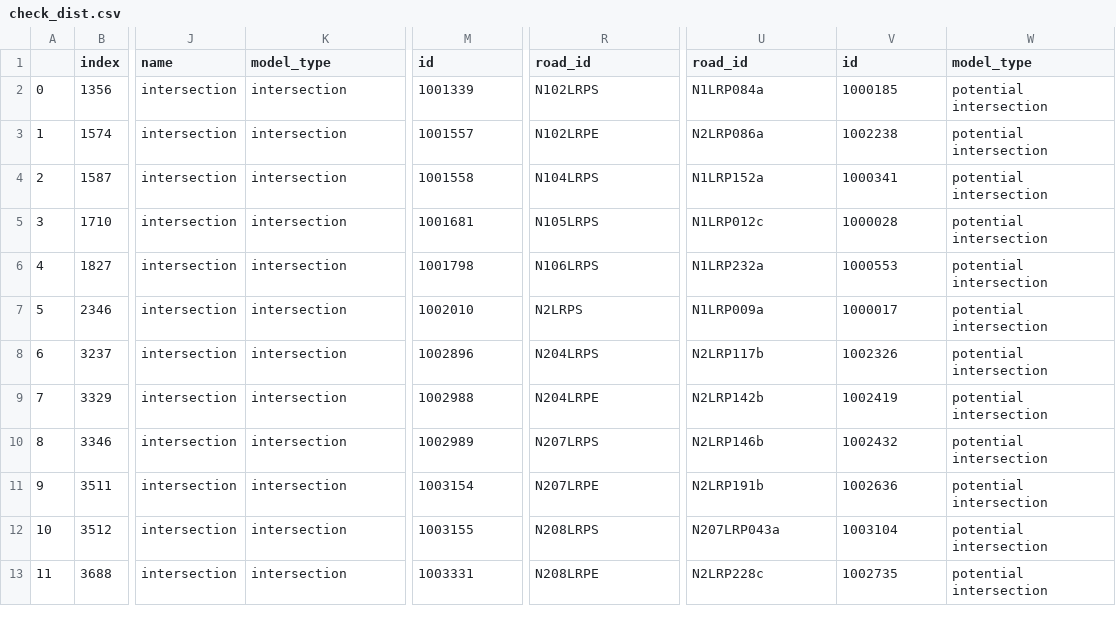
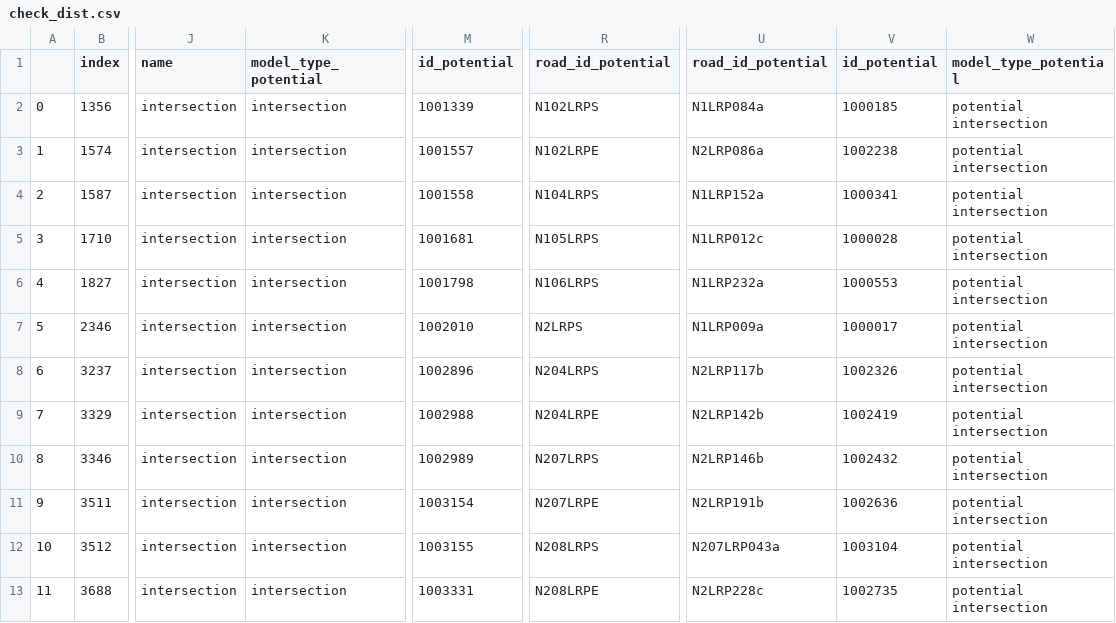
Before and after one commit to rickvanarkel/AS3, a CSV file: EPA1352-G11-A3/check_dist.csv, drawn as a sheet; only a part is shown, gaps mark what is left out; the diff names each change by its address in the sheet, - before the commit and + after, or states it on an @@ line.

Commit message:
Poging om de match tussen intersection en potential intersection te fixen, maar ging toch medium. Doen we maandag!

```diff
--- a/EPA1352-G11-A3/check_dist.csv
+++ b/EPA1352-G11-A3/check_dist.csv
-K1: model_type
+K1: model_type_potential
-M1: id
+M1: id_potential
-R1: road_id
+R1: road_id_potential
-U1: road_id
+U1: road_id_potential
-V1: id
+V1: id_potential
-W1: model_type
+W1: model_type_potential
```
Also changed, not shown: 1 other file.
